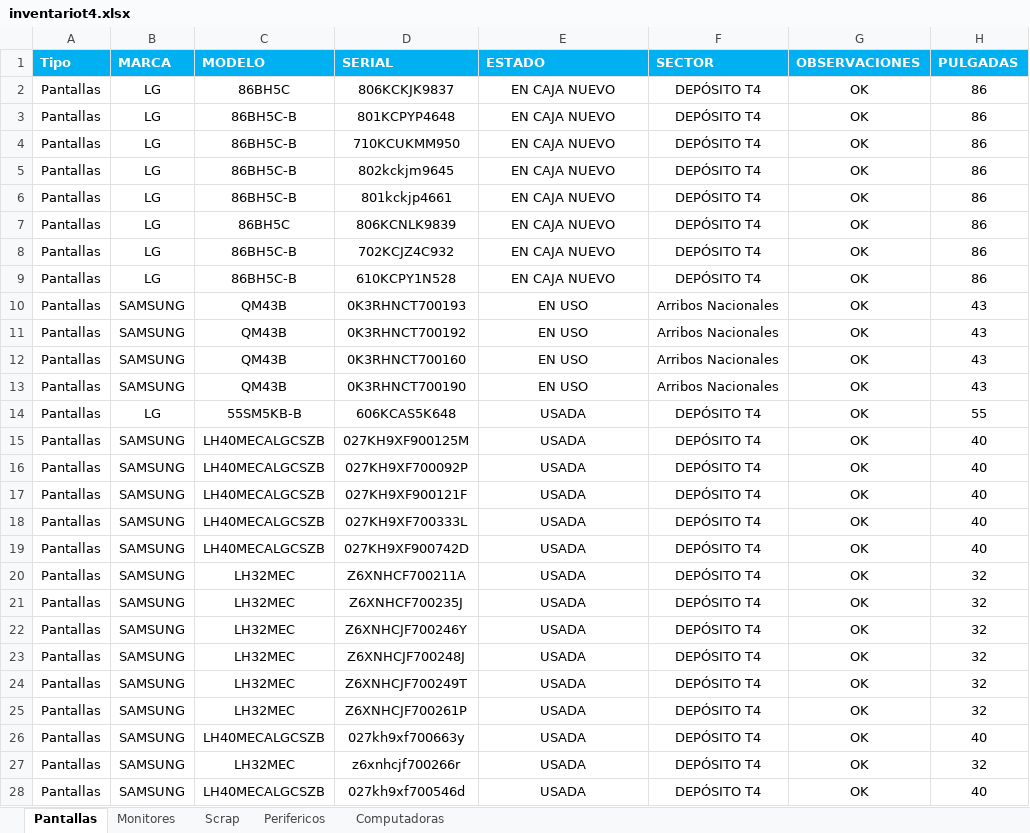
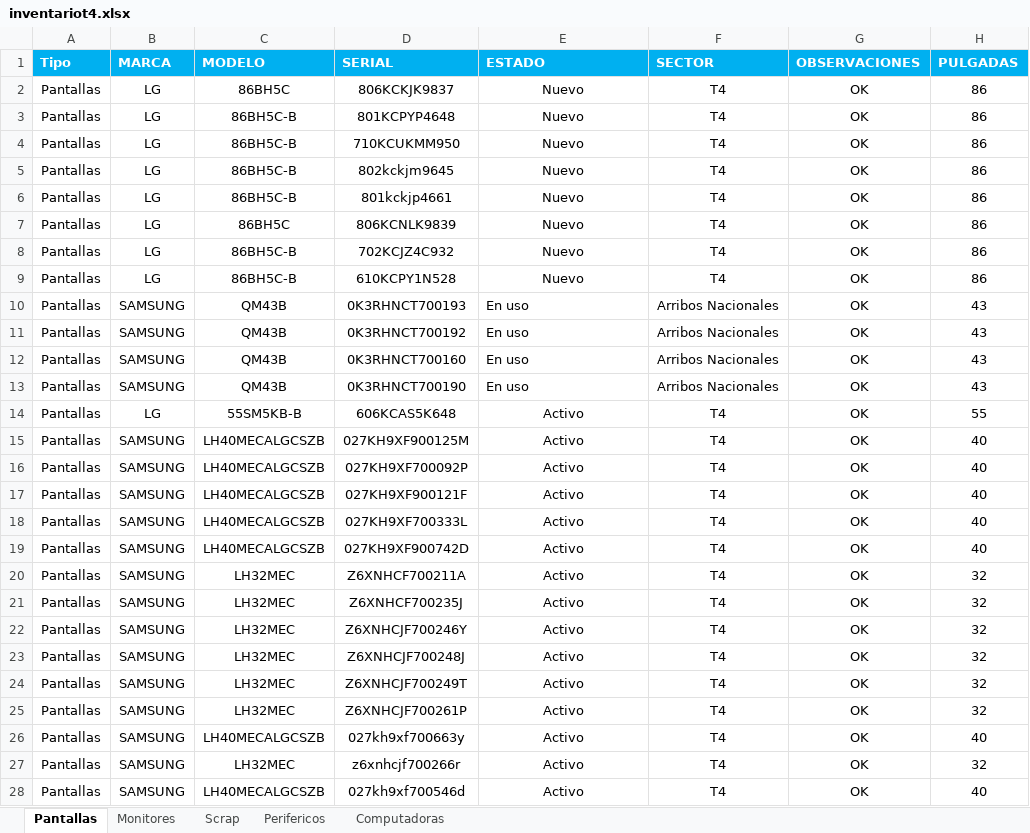
Before and after one commit to nicolasgonzalez98/inventario-aep, an Excel workbook: stockcau/inventariot4.xlsx, sheet Pantallas, drawn as a sheet; only a part is shown; values as stored, in another font and other column widths than the file's, no borders; the diff covers the shown part only; the diff names each change by its address in the sheet, - before the commit and + after, or states it on an @@ line.

```diff
--- a/stockcau/inventariot4.xlsx (sheet Pantallas)
+++ b/stockcau/inventariot4.xlsx (sheet Pantallas)
-E2:E9 (ESTADO): EN CAJA NUEVO
+E2:E9 (ESTADO): Nuevo
-F2:F9 (SECTOR): DEPÓSITO T4
+F2:F9 (SECTOR): T4
-E10:E13 (ESTADO): EN USO
+E10:E13 (ESTADO): En uso
-E10:E13 alignment: center
+E10:E13 alignment: left
-E14:E28 (ESTADO): USADA
+E14:E28 (ESTADO): Activo
-F14:F28 (SECTOR): DEPÓSITO T4
+F14:F28 (SECTOR): T4
```
Also changed, not shown: other rows of this sheet, sheet Computadoras, sheet Monitores, sheet Scrap, sheet Perifericos, hidden cells, stockcau/INVENTARIO_YENNY.xlsx, stockcau/Mueble Cau.xlsx, 15 other files.
